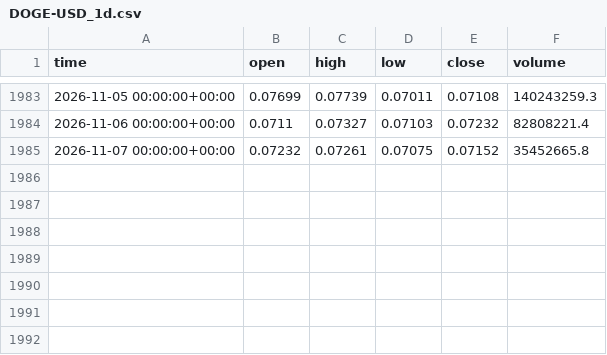
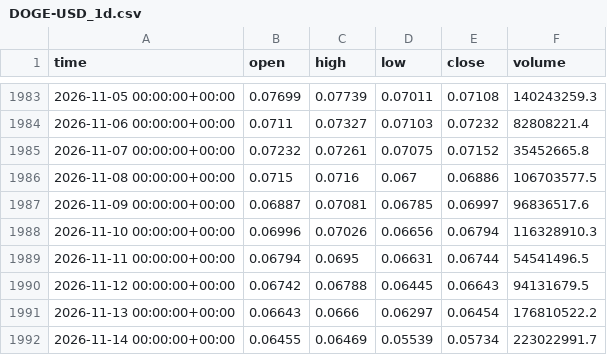
Before and after one commit to clairejhdaifu-collab/Aplus, a CSV file: crypto_bot/data/DOGE-USD_1d.csv, drawn as a sheet; only a part is shown, gaps mark what is left out.

```diff
--- a/crypto_bot/data/DOGE-USD_1d.csv
+++ b/crypto_bot/data/DOGE-USD_1d.csv
@@ -1985 +1985,8 @@ time,open,high,low,close,volume
 2026-11-07 00:00:00+00:00,0.07232,0.07261,0.07075,0.07152,35452665.8
+2026-11-08 00:00:00+00:00,0.0715,0.0716,0.067,0.06886,106703577.5
+2026-11-09 00:00:00+00:00,0.06887,0.07081,0.06785,0.06997,96836517.6
+2026-11-10 00:00:00+00:00,0.06996,0.07026,0.06656,0.06794,116328910.3
+2026-11-11 00:00:00+00:00,0.06794,0.0695,0.06631,0.06744,54541496.5
+2026-11-12 00:00:00+00:00,0.06742,0.06788,0.06445,0.06643,94131679.5
+2026-11-13 00:00:00+00:00,0.06643,0.0666,0.06297,0.06454,176810522.2
+2026-11-14 00:00:00+00:00,0.06455,0.06469,0.05539,0.05734,223022991.7
```
Also changed, not shown: crypto_bot/data/ADA-USD_1d.csv, crypto_bot/data/AVAX-USD_1d.csv, 12 other files.
